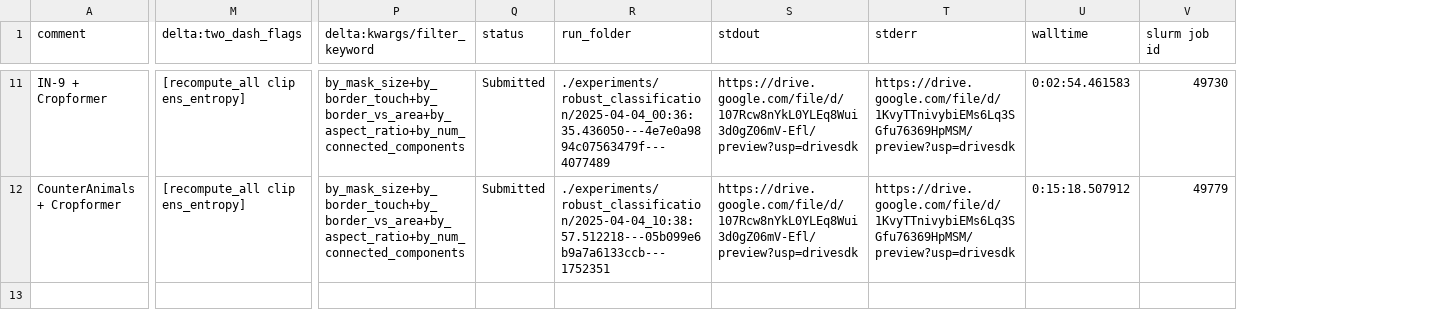
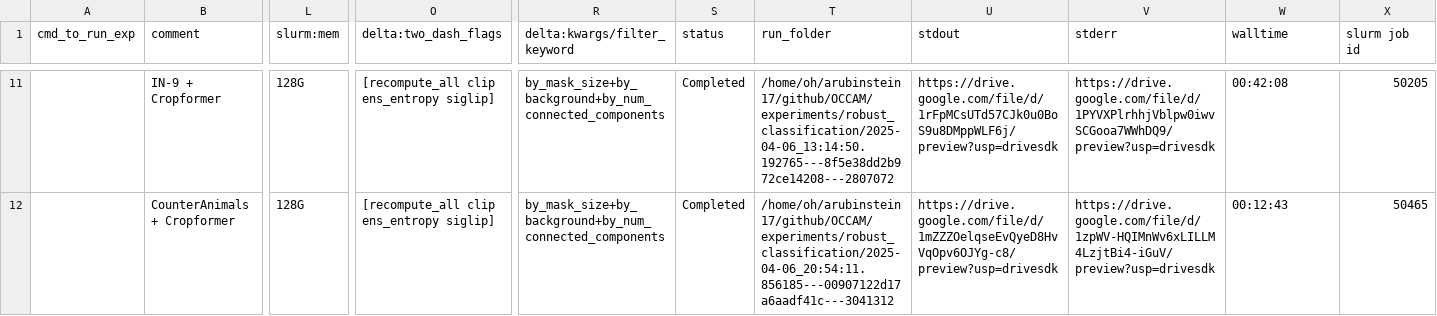
Before and after one commit to AlexanderRubinstein/OCCAM, a CSV file: sheets/robust_classification_filled.csv, drawn as a sheet; only a part is shown, gaps mark what is left out; addresses are those after the commit; the diff covers the shown part only; the diff names each change by its address in the sheet, - before the commit and + after, or states it on an @@ line.

Commit message:
Make table 2 and table 3

```diff
--- a/sheets/robust_classification_filled.csv
+++ b/sheets/robust_classification_filled.csv
+column A (cmd_to_run_exp), empty
+column L (slurm:mem), rows 11-12: 128G | 128G
-O11:O12 (delta:two_dash_flags): [recompute_all clip ens_entropy]
+O11:O12 (delta:two_dash_flags): [recompute_all clip ens_entropy siglip]
-R11:R12 (delta:kwargs/filter_keyword): by_mask_size+by_border_touch+by_border_vs_area+by_aspect_ratio+by_num_connected_components
+R11:R12 (delta:kwargs/filter_keyword): by_mask_size+by_background+by_num_connected_components
-S11:S12 (status): Submitted
+S11:S12 (status): Completed
-T11 (run_folder): ./experiments/robust_classification/2025-04-04_00:36:35.436050---4e7e0a9894c07563479f---4077489
+T11 (run_folder): /home/oh/arubinstein17/github/OCCAM/experiments/robust_classification/2025-04-06_13:14:50.192765---8f5e38dd2b972ce14208---2807072
-U11 (stdout): https://drive.google.com/file/d/107Rcw8nYkL0YLEq8Wui3d0gZ06mV-Efl/preview?usp=drivesdk
+U11 (stdout): https://drive.google.com/file/d/1rFpMCsUTd57CJk0u0BoS9u8DMppWLF6j/preview?usp=drivesdk
-V11 (stderr): https://drive.google.com/file/d/1KvyTTnivybiEMs6Lq3SGfu76369HpMSM/preview?usp=drivesdk
+V11 (stderr): https://drive.google.com/file/d/1PYVXPlrhhjVblpw0iwvSCGooa7WWhDQ9/preview?usp=drivesdk
-W11 (walltime): 0:02:54.461583
+W11 (walltime): 00:42:08
-X11 (slurm job id): 49730
+X11 (slurm job id): 50205
-T12 (run_folder): ./experiments/robust_classification/2025-04-04_10:38:57.512218---05b099e6b9a7a6133ccb---1752351
+T12 (run_folder): /home/oh/arubinstein17/github/OCCAM/experiments/robust_classification/2025-04-06_20:54:11.856185---00907122d17a6aadf41c---3041312
-U12 (stdout): https://drive.google.com/file/d/107Rcw8nYkL0YLEq8Wui3d0gZ06mV-Efl/preview?usp=drivesdk
+U12 (stdout): https://drive.google.com/file/d/1mZZZOelqseEvQyeD8HvVqOpv6OJYg-c8/preview?usp=drivesdk
-V12 (stderr): https://drive.google.com/file/d/1KvyTTnivybiEMs6Lq3SGfu76369HpMSM/preview?usp=drivesdk
+V12 (stderr): https://drive.google.com/file/d/1zpWV-HQIMnWv6xLILLM4LzjtBi4-iGuV/preview?usp=drivesdk
-W12 (walltime): 0:15:18.507912
+W12 (walltime): 00:12:43
-X12 (slurm job id): 49779
+X12 (slurm job id): 50465
```
Also changed, not shown: 67 edited cells elsewhere in this file, 4 other files.
